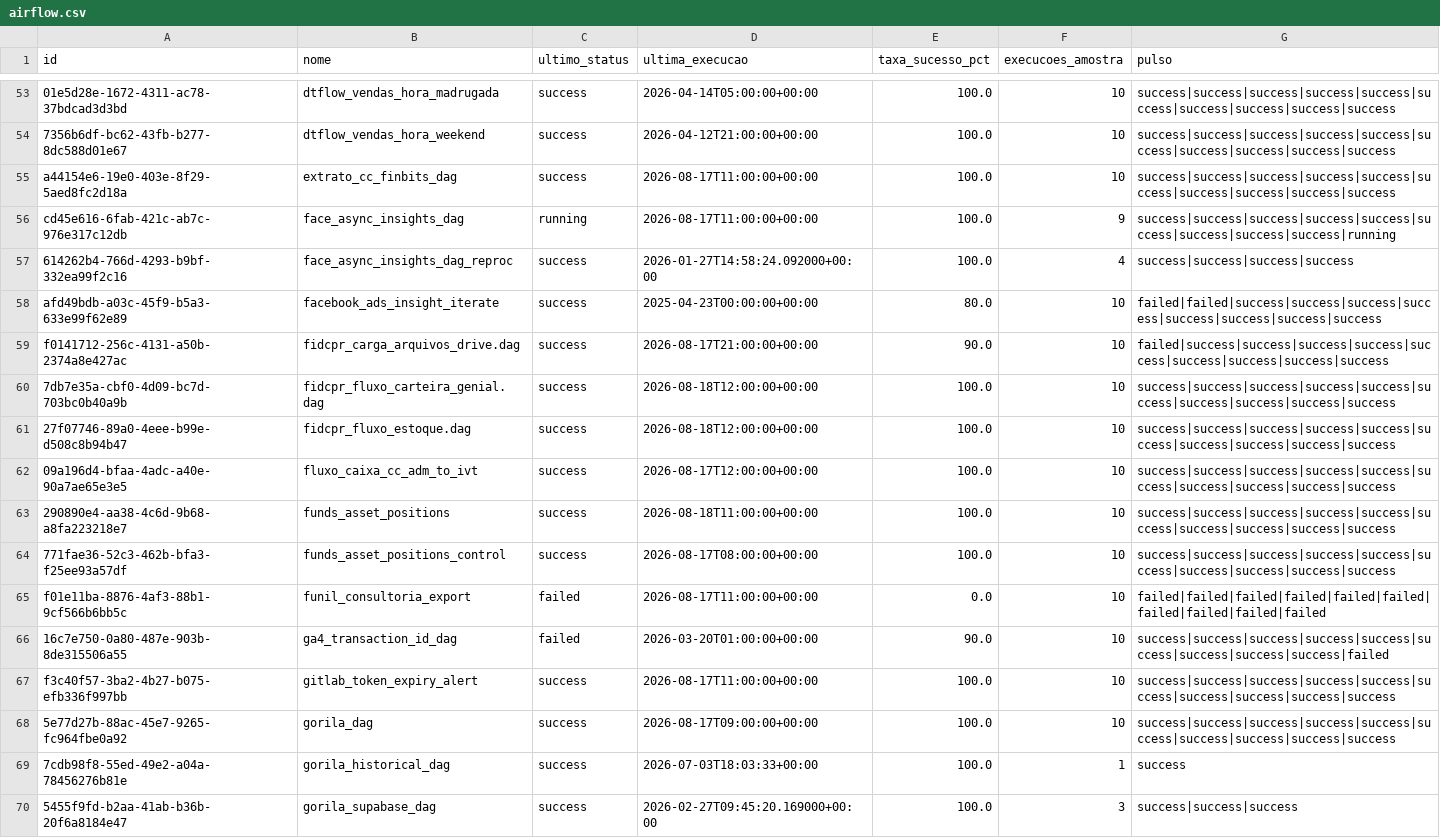
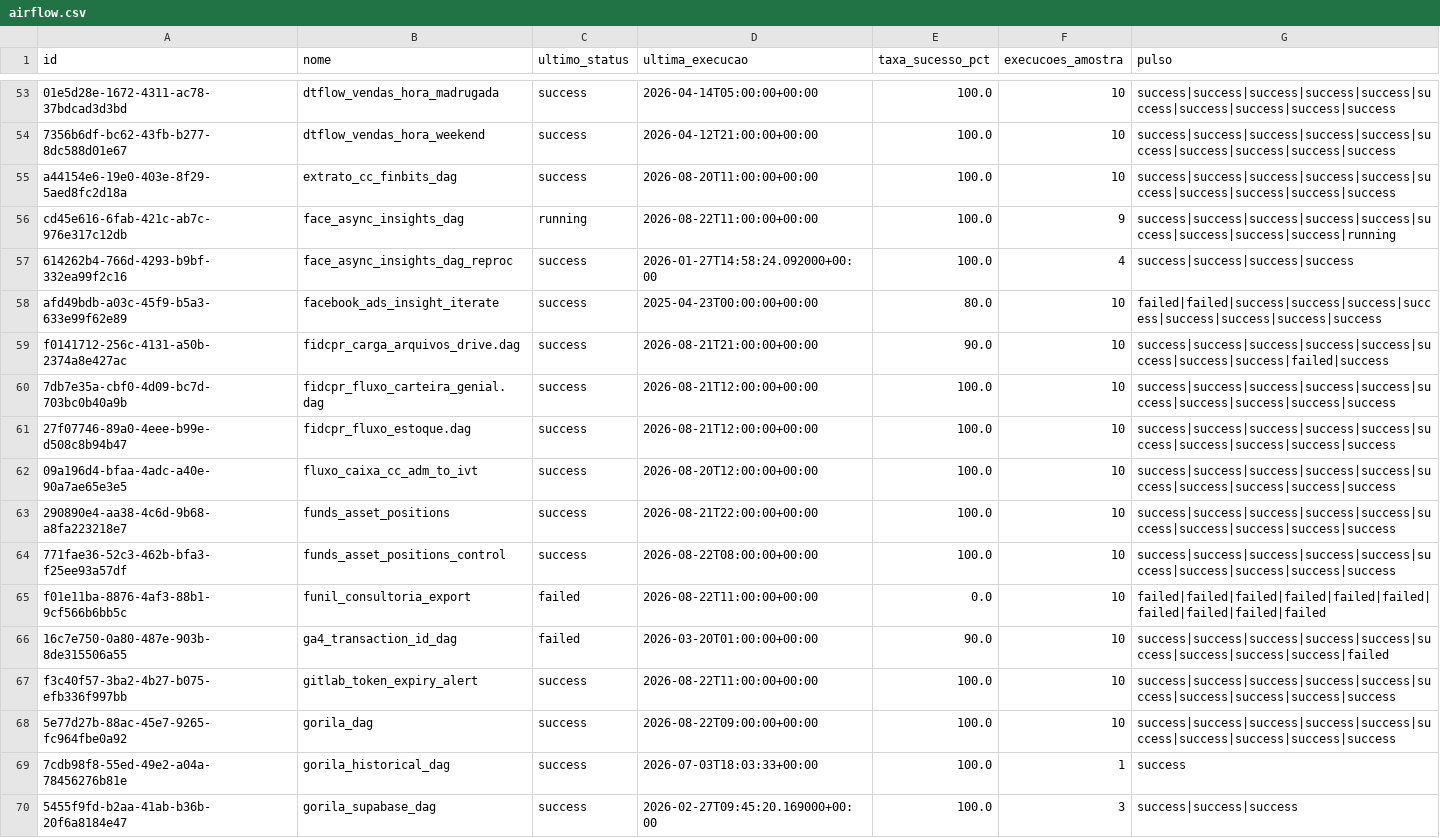
Before and after one commit to ThalesYoshikawaSuno/SunoObservabilidade, a CSV file: data/airflow.csv, drawn as a sheet; only a part is shown, gaps mark what is left out; the diff covers the shown part only; the diff names each change by its address in the sheet, - before the commit and + after, or states it on an @@ line.

```diff
--- a/data/airflow.csv
+++ b/data/airflow.csv
-D55 (ultima_execucao): 2026-08-17T11:00:00+00:00
+D55 (ultima_execucao): 2026-08-20T11:00:00+00:00
-D56 (ultima_execucao): 2026-08-17T11:00:00+00:00
+D56 (ultima_execucao): 2026-08-22T11:00:00+00:00
-D59 (ultima_execucao): 2026-08-17T21:00:00+00:00
+D59 (ultima_execucao): 2026-08-21T21:00:00+00:00
-G59 (pulso): failed|success|success|success|success|success|success|success|success|success
+G59 (pulso): success|success|success|success|success|success|success|success|failed|success
-D60:D61 (ultima_execucao): 2026-08-18T12:00:00+00:00
+D60:D61 (ultima_execucao): 2026-08-21T12:00:00+00:00
-D62 (ultima_execucao): 2026-08-17T12:00:00+00:00
+D62 (ultima_execucao): 2026-08-20T12:00:00+00:00
-D63 (ultima_execucao): 2026-08-18T11:00:00+00:00
+D63 (ultima_execucao): 2026-08-21T22:00:00+00:00
-D64 (ultima_execucao): 2026-08-17T08:00:00+00:00
+D64 (ultima_execucao): 2026-08-22T08:00:00+00:00
-D65 (ultima_execucao): 2026-08-17T11:00:00+00:00
+D65 (ultima_execucao): 2026-08-22T11:00:00+00:00
-D67 (ultima_execucao): 2026-08-17T11:00:00+00:00
+D67 (ultima_execucao): 2026-08-22T11:00:00+00:00
-D68 (ultima_execucao): 2026-08-17T09:00:00+00:00
+D68 (ultima_execucao): 2026-08-22T09:00:00+00:00
```
Also changed, not shown: 4 added rows and 110 edited cells elsewhere in this file, data/airbyte.csv, data/om_agentes.csv, 9 other files.
